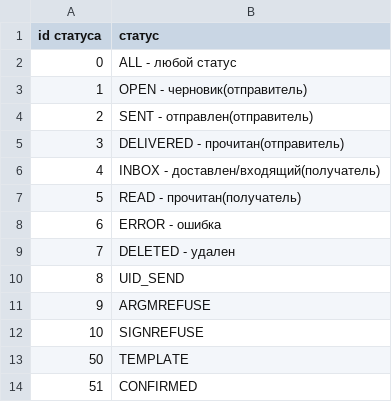
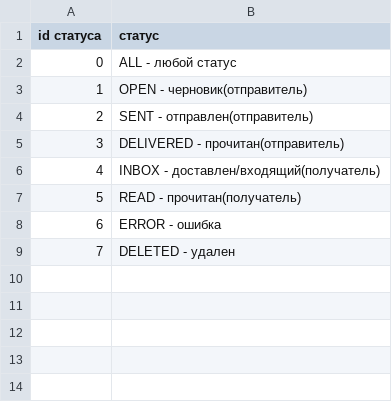
Before and after one commit to EDI-N/Icona, a CSV file: source/integration_2_0/API/for_csv/xdocstatus_p.csv, drawn as a sheet.

```diff
--- a/source/integration_2_0/API/for_csv/xdocstatus_p.csv
+++ b/source/integration_2_0/API/for_csv/xdocstatus_p.csv
@@ -9,6 +9 @@ id статуса, статус
 7, DELETED - удален
-8, UID_SEND
-9, ARGMREFUSE
-10, SIGNREFUSE
-50, TEMPLATE
-51, CONFIRMED
```
Also changed, not shown: 22 other files.
